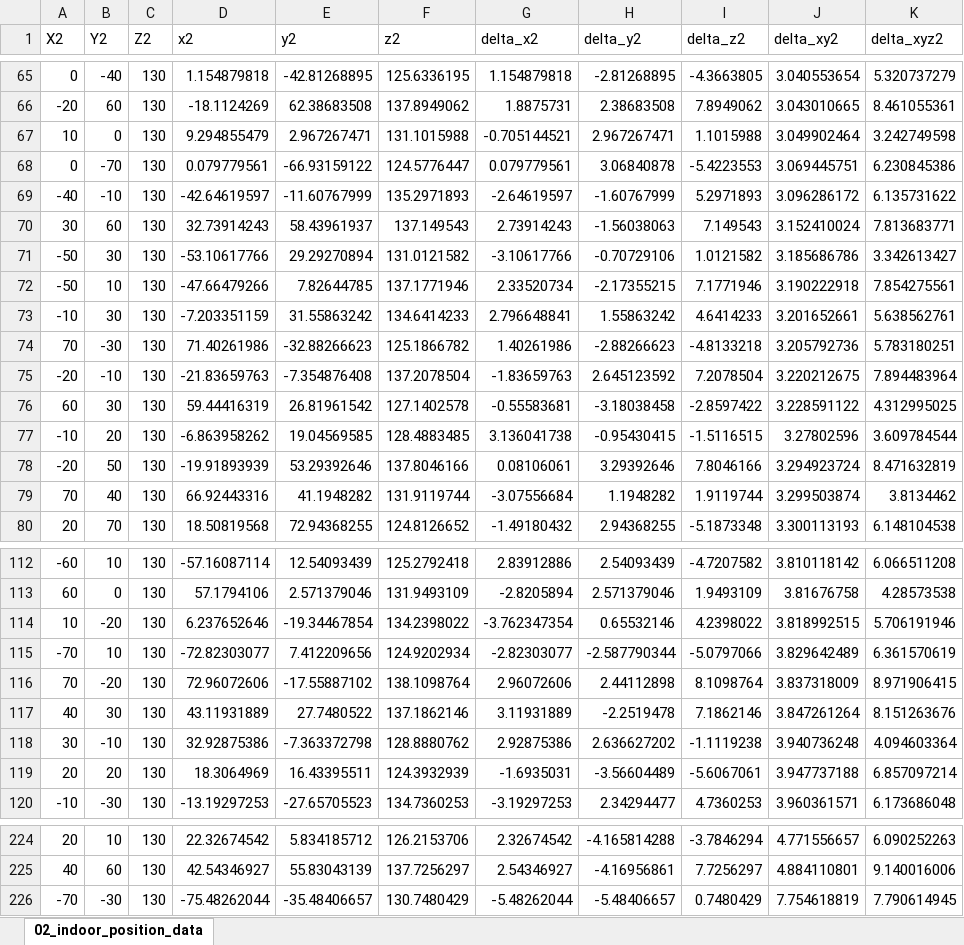
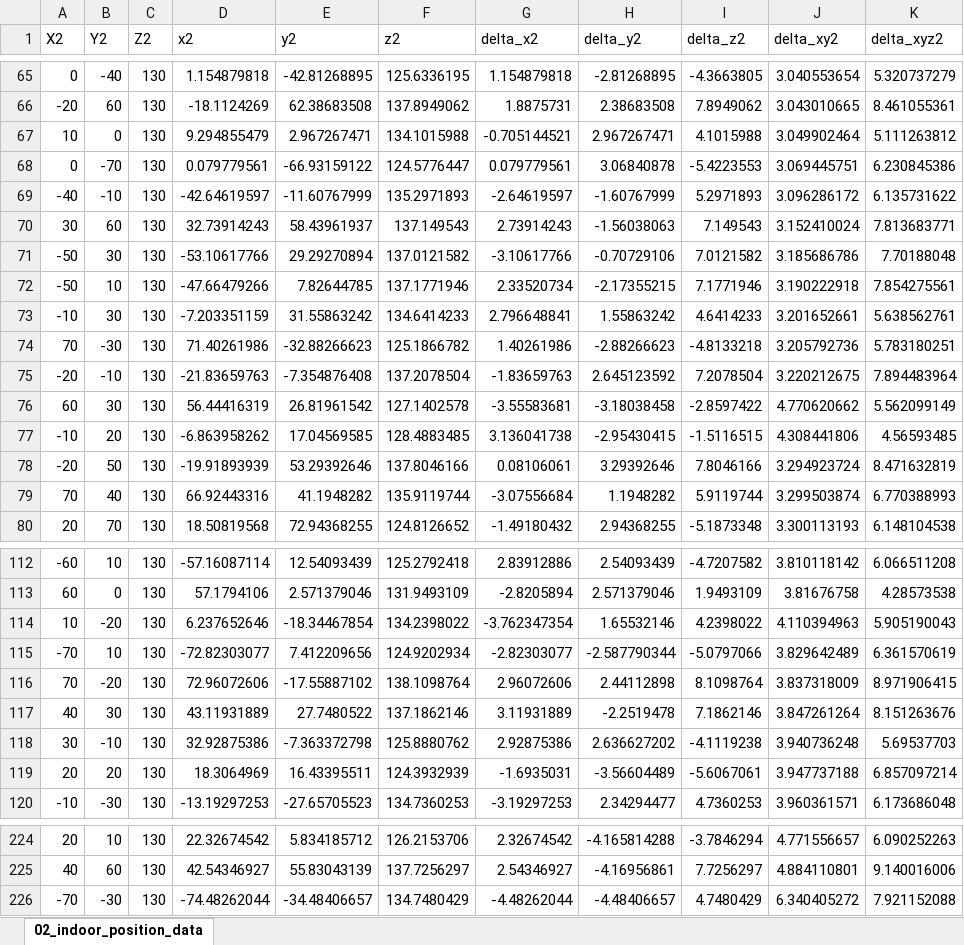
Before and after one commit to nguyendinhquan140701/LEDs_Data_Processing, an Excel workbook: Encode_Decode/draw/data/yaw0_pitch20_roll0_edited.xlsx, sheet 02_indoor_position_data, drawn as a sheet; only a part is shown, gaps mark what is left out; values as stored, in another font and other column widths than the file's, no cell formats; removed rows and columns are numbered as before the commit, all else as after; the diff covers the shown part only; the diff names each change by its address in the sheet, - before the commit and + after, or states it on an @@ line.

Commit message:
new full data position

```diff
--- a/Encode_Decode/draw/data/yaw0_pitch20_roll0_edited.xlsx (sheet 02_indoor_position_data)
+++ b/Encode_Decode/draw/data/yaw0_pitch20_roll0_edited.xlsx (sheet 02_indoor_position_data)
-F67 (z2): 131.1015988
+F67 (z2): 134.1015988
-I67 (delta_z2): 1.1015988
+I67 (delta_z2): 4.1015988
-K67 (delta_xyz2): 3.242749598
+K67 (delta_xyz2): 5.111263812
-F71 (z2): 131.0121582
+F71 (z2): 137.0121582
-I71 (delta_z2): 1.0121582
+I71 (delta_z2): 7.0121582
-K71 (delta_xyz2): 3.342613427
+K71 (delta_xyz2): 7.70188048
-D76 (x2): 59.44416319
+D76 (x2): 56.44416319
-G76 (delta_x2): -0.55583681
+G76 (delta_x2): -3.55583681
-J76 (delta_xy2): 3.228591122
+J76 (delta_xy2): 4.770620662
-K76 (delta_xyz2): 4.312995025
+K76 (delta_xyz2): 5.562099149
-E77 (y2): 19.04569585
+E77 (y2): 17.04569585
-H77 (delta_y2): -0.95430415
+H77 (delta_y2): -2.95430415
-J77 (delta_xy2): 3.27802596
+J77 (delta_xy2): 4.308441806
-K77 (delta_xyz2): 3.609784544
+K77 (delta_xyz2): 4.56593485
-F79 (z2): 131.9119744
+F79 (z2): 135.9119744
-I79 (delta_z2): 1.9119744
+I79 (delta_z2): 5.9119744
-K79 (delta_xyz2): 3.8134462
+K79 (delta_xyz2): 6.770388993
-E114 (y2): -19.34467854
+E114 (y2): -18.34467854
-H114 (delta_y2): 0.65532146
+H114 (delta_y2): 1.65532146
-J114 (delta_xy2): 3.818992515
+J114 (delta_xy2): 4.110394963
-K114 (delta_xyz2): 5.706191946
+K114 (delta_xyz2): 5.905190043
-F118 (z2): 128.8880762
+F118 (z2): 125.8880762
-I118 (delta_z2): -1.1119238
+I118 (delta_z2): -4.1119238
-K118 (delta_xyz2): 4.094603364
+K118 (delta_xyz2): 5.69537703
-row 226: -70 | -30 | 130 | -75.48262044 | -35.48406657 | 130.7480429 | -5.48262044 | -5.48406657 | 0.7480429 | 7.754618819 | 7.790614945
+row 226: -70 | -30 | 130 | -74.48262044 | -34.48406657 | 134.7480429 | -4.48262044 | -4.48406657 | 4.7480429 | 6.340405272 | 7.921152088
```
Also changed, not shown: 24 added rows, 24 removed rows and 107 edited cells elsewhere in this sheet, cell formats, formulas that keep their value, Encode_Decode/draw/data/data_position.xlsx, Encode_Decode/draw/data/yaw0_pitch20_roll10_SRC.xlsx, 24 other files.
